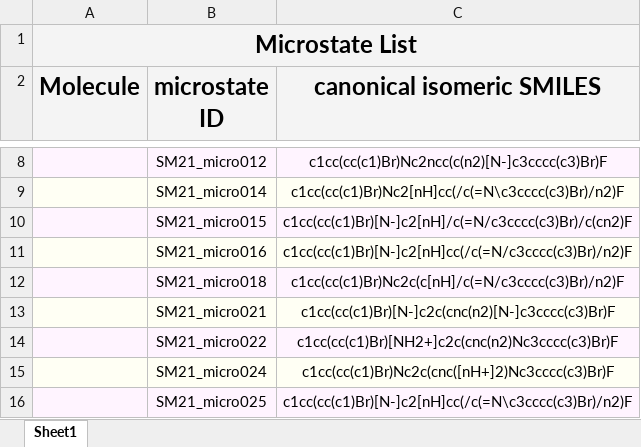
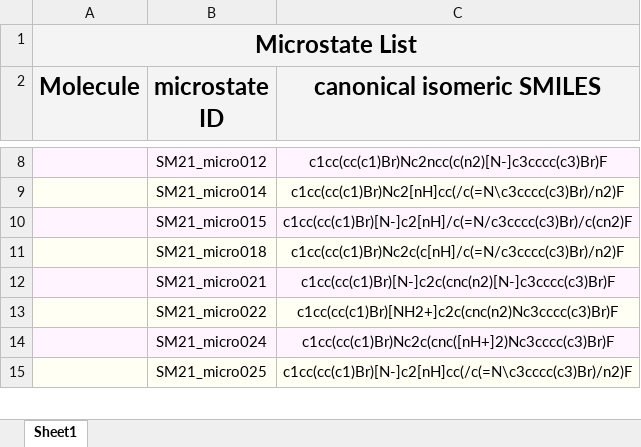
Before and after one commit to samplchallenges/SAMPL6, an Excel workbook: physical_properties/pKa/microstates/SM21_microstate_IDs_with_2D_depiction.xlsx, sheet Sheet1, drawn as a sheet; only a part is shown, gaps mark what is left out; values as stored, in another font and other column widths than the file's, no borders; charts and pictures not drawn; the diff names each change by its address in the sheet, - before the commit and + after, or states it on an @@ line.

```diff
--- a/physical_properties/pKa/microstates/SM21_microstate_IDs_with_2D_depiction.xlsx (sheet Sheet1)
+++ b/physical_properties/pKa/microstates/SM21_microstate_IDs_with_2D_depiction.xlsx (sheet Sheet1)
-row 11:  | SM21_micro016 | c1cc(cc(c1)Br)[N-]c2[nH]cc(/c(=N/c3cccc(c3)Br)/n2)F
```
Also changed, not shown: charts or pictures, physical_properties/pKa/microstates/SM01_microstate_IDs_with_2D_depiction.xlsx, physical_properties/pKa/microstates/SM10_microstate_IDs_with_2D_depiction.xlsx, 31 other files.
